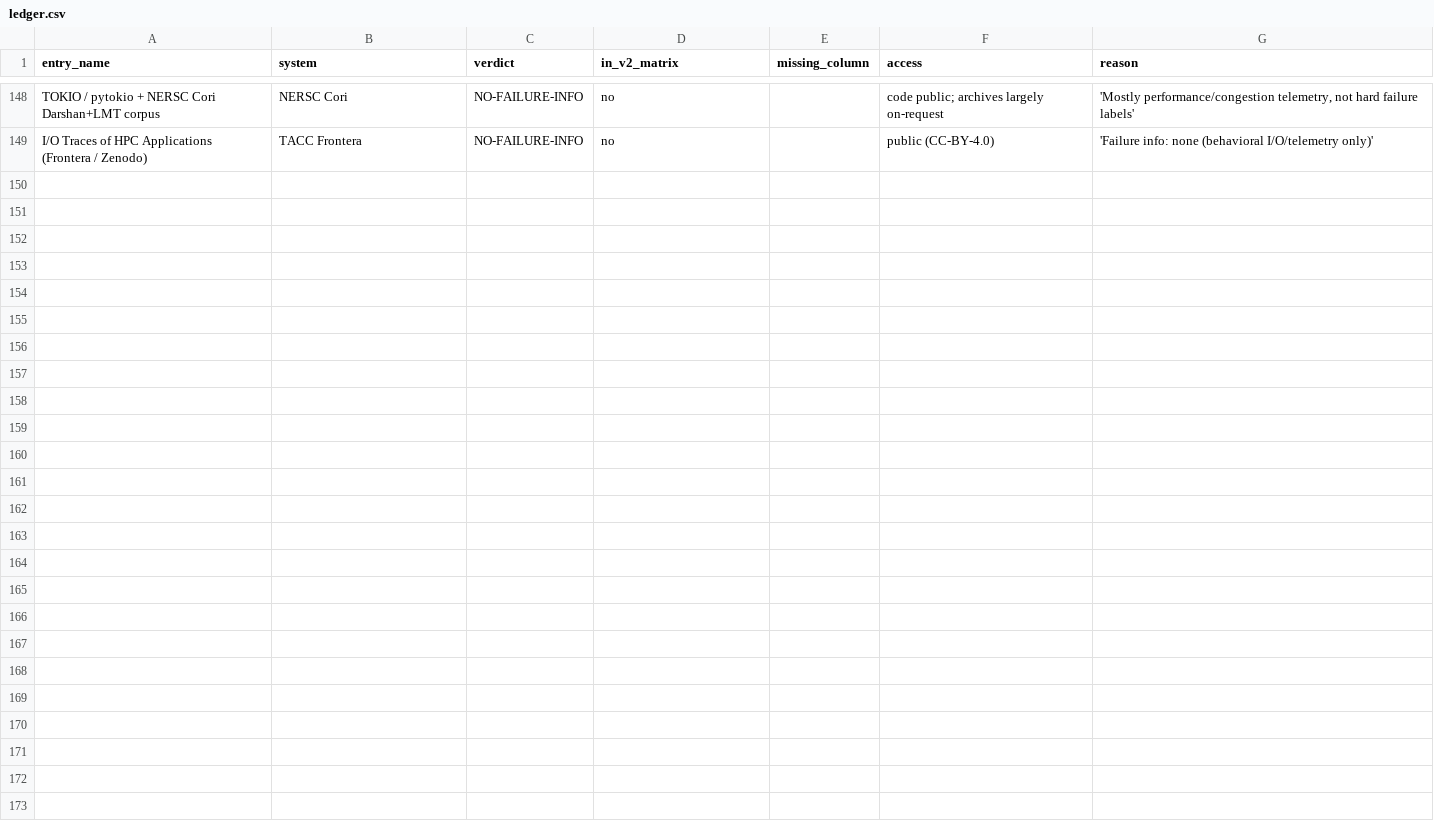
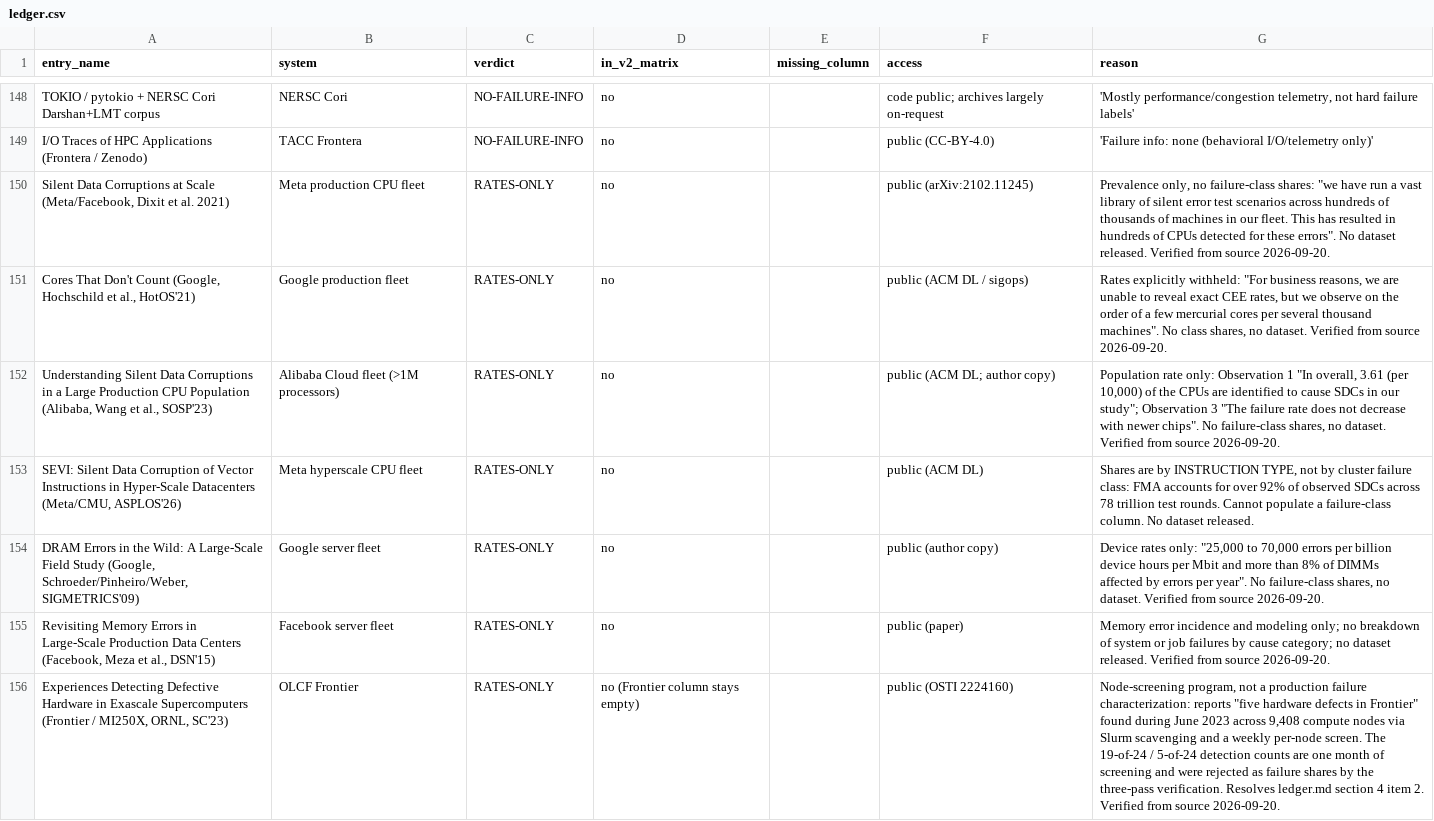
Before and after one commit to TrupeshKumarPatel/hpc-ai-failure-survey, a CSV file: survey/ledger.csv, drawn as a sheet; only a part is shown, gaps mark what is left out; the diff covers the shown part only; the diff names each change by its address in the sheet, - before the commit and + after, or states it on an @@ line.

Commit message:
Expand survey accounting from 148 to 162 entries
Fourteen sources that the completeness pass recorded as prose bullets rather
than structured entries were never assigned an evidence verdict. All fourteen
were read at source, verdicted, and promoted to full catalog entries.

New accounting: 20 cause-attributed, 25 outcome-label, 44 rates-only,
36 no-failure-information, 19 duplicate, 10 repository, 8 paper-statistics.

Most consequential: Taherin et al. (DSN 2021) supplies the TSUBAME-2 and
TSUBAME-3 columns of the cause-attributed map and releases its failure logs
publicly (10.5281/zenodo.4606221), yet had no ledger row.

Also corrects a mis-described entry: OSTI 1820011 is a monitoring and power
study, not the GPU failure/repair study an earlier bullet claimed; it collapses
into the existing LAST Lassen entry.

Resolves ledger.md section 4 item 2 (Frontier column had no catalog entry).

Catalog header corrected: the earlier '~157' added full records to prose-bullet
mentions. Fixes the companion paper title to match the submitted version.

Repairs stale counts and dead cross-references throughout: pointers to the
authors' working-copy filenames now resolve to their artifact paths, and files
that are not shipped are named as such.

Adds a scope note to the verification report: it documents the 33-column v2
check; the 11 columns added afterwards were independently re-derived and
adjudicated on 2026-09-20 with no discrepancies, and the three Minder cells
were confirmed against Table 1 of the source paper.

render_final_figs.py now sets pdf.fonttype=42 so regenerated figures embed
TrueType rather than Type 3, per SC26 proceedings requirements.

No matrix cell, figure, or finding changed.

```diff
--- a/survey/ledger.csv
+++ b/survey/ledger.csv
+row 150: Silent Data Corruptions at Scale (Meta/Facebook, Dixit et al. 2021) | Meta production CPU fleet | RATES-ONLY | no |  | public (arXiv:2102.11245) | Prevalence only, no failure-class shares: "we have run a vast library of silent error test scenarios across hundreds of thousands of machines in our fleet. This has resulted in hundreds of CPUs detected for these errors". No dataset released. Verified from source 2026-09-20.
+row 151: Cores That Don't Count (Google, Hochschild et al., HotOS'21) | Google production fleet | RATES-ONLY | no |  | public (ACM DL / sigops) | Rates explicitly withheld: "For business reasons, we are unable to reveal exact CEE rates, but we observe on the order of a few mercurial cores per several thousand machines". No class shares, no dataset. Verified from source 2026-09-20.
+row 152: Understanding Silent Data Corruptions in a Large Production CPU Population (Alibaba, Wang et al., SOSP'23) | Alibaba Cloud fleet (>1M processors) | RATES-ONLY | no |  | public (ACM DL; author copy) | Population rate only: Observation 1 "In overall, 3.61 (per 10,000) of the CPUs are identified to cause SDCs in our study"; Observation 3 "The failure rate does not decrease with newer chips". No failure-class shares, no dataset. Verified from source 2026-09-20.
+row 153: SEVI: Silent Data Corruption of Vector Instructions in Hyper-Scale Datacenters (Meta/CMU, ASPLOS'26) | Meta hyperscale CPU fleet | RATES-ONLY | no |  | public (ACM DL) | Shares are by INSTRUCTION TYPE, not by cluster failure class: FMA accounts for over 92% of observed SDCs across 78 trillion test rounds. Cannot populate a failure-class column. No dataset released.
+row 154: DRAM Errors in the Wild: A Large-Scale Field Study (Google, Schroeder/Pinheiro/Weber, SIGMETRICS'09) | Google server fleet | RATES-ONLY | no |  | public (author copy) | Device rates only: "25,000 to 70,000 errors per billion device hours per Mbit and more than 8% of DIMMs affected by errors per year". No failure-class shares, no dataset. Verified from source 2026-09-20.
+row 155: Revisiting Memory Errors in Large-Scale Production Data Centers (Facebook, Meza et al., DSN'15) | Facebook server fleet | RATES-ONLY | no |  | public (paper) | Memory error incidence and modeling only; no breakdown of system or job failures by cause category; no dataset released. Verified from source 2026-09-20.
+row 156: Experiences Detecting Defective Hardware in Exascale Supercomputers (Frontier / MI250X, ORNL, SC'23) | OLCF Frontier | RATES-ONLY | no (Frontier column stays empty) |  | public (OSTI 2224160) | Node-screening program, not a production failure characterization: reports "five hardware defects in Frontier" found during June 2023 across 9,408 compute nodes via Slurm scavenging and a weekly per-node screen. The 19-of-24 / 5-of-24 detection counts are one month of screening and were rejected as failure shares by the three-pass verification. Resolves ledger.md section 4 item 2. Verified from source 2026-09-20.
```
Also changed, not shown: 7 added rows elsewhere in this file, 12 other files.
